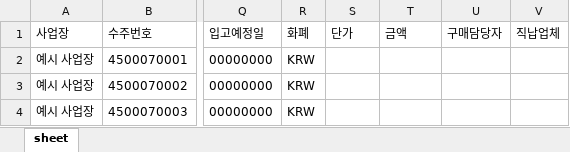
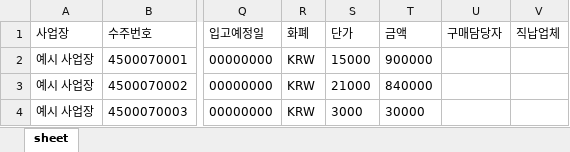
Before and after one commit to aebonlee/data09-18, an Excel workbook: samples/수주취합/고객사A_발주서.xlsx, sheet sheet, drawn as a sheet; only a part is shown, gaps mark what is left out; values as stored, in another font and other column widths than the file's, no borders; the diff names each change by its address in the sheet, - before the commit and + after, or states it on an @@ line.

```diff
--- a/samples/수주취합/고객사A_발주서.xlsx (sheet sheet)
+++ b/samples/수주취합/고객사A_발주서.xlsx (sheet sheet)
-S2 (단가): (empty)
+S2 (단가): 15000
-T2 (금액): (empty)
+T2 (금액): 900000
-S3 (단가): (empty)
+S3 (단가): 21000
-T3 (금액): (empty)
+T3 (금액): 840000
-S4 (단가): (empty)
+S4 (단가): 3000
-T4 (금액): (empty)
+T4 (금액): 30000
```
Also changed, not shown: samples/수주취합/2026.09.29_납품예정 군산엔진.xlsx, samples/수주취합/2026.09.29_납품예정 인천건기.xlsx, 29 other files.
